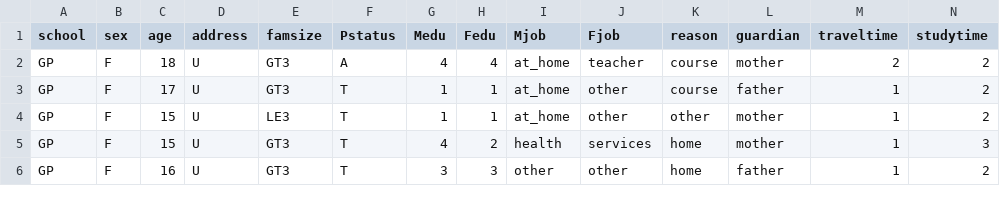
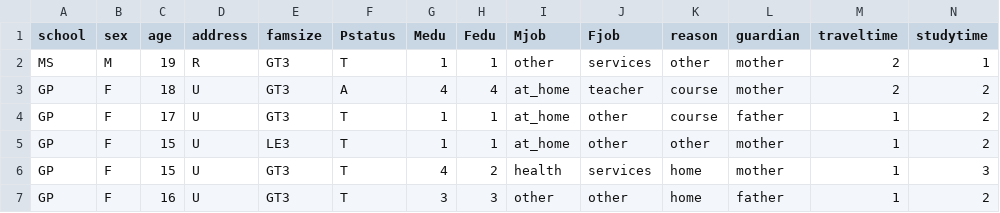
Before and after one commit to jorgebandeo/Mataria-de-IA, a CSV file: Trabalho M2/Data set/student-mat.csv, drawn as a sheet; only a part is shown; rows hold the shown columns only; the diff names each change by its address in the sheet, - before the commit and + after, or states it on an @@ line.

```diff
--- a/Trabalho M2/Data set/student-mat.csv
+++ b/Trabalho M2/Data set/student-mat.csv
+row 2: MS | M | 19 | R | GT3 | T | 1 | 1 | other | services | other | mother | 2 | 1
```
Also changed, not shown: 2 other files.
